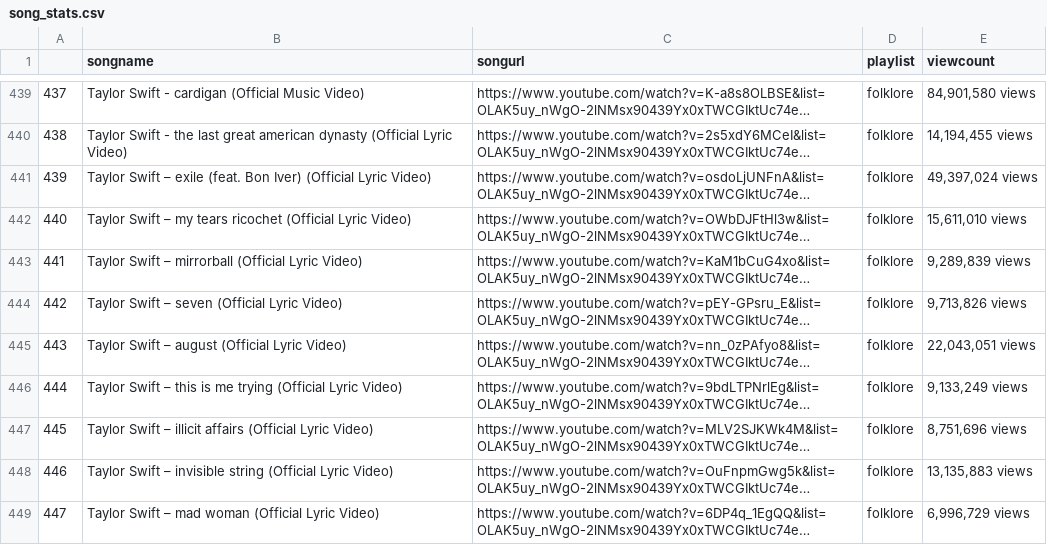
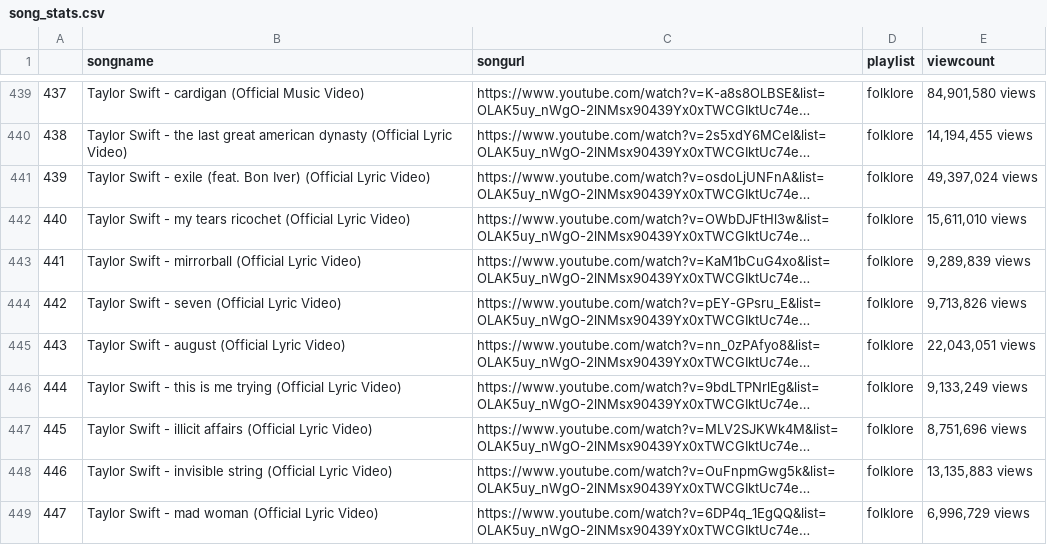
Before and after one commit to ThomasDh-C/ml-music, a CSV file: data_collection/data/song_stats.csv, drawn as a sheet; only a part is shown, gaps mark what is left out; long unchanged cells end in …; the diff covers the shown part only; the diff names each change by its address in the sheet, - before the commit and + after, or states it on an @@ line.

Commit message:
78/100 songs given a songcount

```diff
--- a/data_collection/data/song_stats.csv
+++ b/data_collection/data/song_stats.csv
-B441 (songname): Taylor Swift – exile (feat.…
+B441 (songname): Taylor Swift - exile (feat.…
-B442 (songname): Taylor Swift – my tears…
+B442 (songname): Taylor Swift - my tears…
-B443 (songname): Taylor Swift – mirrorball (Official…
+B443 (songname): Taylor Swift - mirrorball (Official…
-B444 (songname): Taylor Swift – seven (Official Lyric Video)
+B444 (songname): Taylor Swift - seven (Official Lyric Video)
-B445 (songname): Taylor Swift – august (Official Lyric Video)
+B445 (songname): Taylor Swift - august (Official Lyric Video)
-B446 (songname): Taylor Swift – this is…
+B446 (songname): Taylor Swift - this is…
-B447 (songname): Taylor Swift – illicit affairs…
+B447 (songname): Taylor Swift - illicit affairs…
-B448 (songname): Taylor Swift – invisible string…
+B448 (songname): Taylor Swift - invisible string…
-B449 (songname): Taylor Swift – mad woman…
+B449 (songname): Taylor Swift - mad woman…
```
Also changed, not shown: 62 edited cells elsewhere in this file, lyric_generation/temp/processed_song_df.csv, 1 other file.
